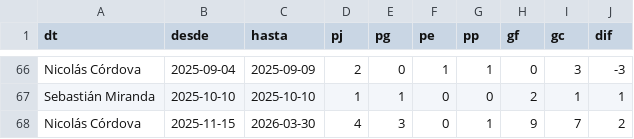
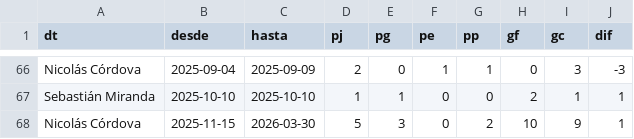
Before and after one commit to Dato-Futbol/gha-chile-games, a CSV file: chile_dts_stats.csv, drawn as a sheet; only a part is shown, gaps mark what is left out.

```diff
--- a/chile_dts_stats.csv
+++ b/chile_dts_stats.csv
@@ -67,2 +67,2 @@ Nicolás Córdova,2025-09-04,2025-09-09,2,0,1,1,0,3,-3
 Sebastián Miranda,2025-10-10,2025-10-10,1,1,0,0,2,1,1
-Nicolás Córdova,2025-11-15,2026-03-30,4,3,0,1,9,7,2
+Nicolás Córdova,2025-11-15,2026-03-30,5,3,0,2,10,9,1
```
